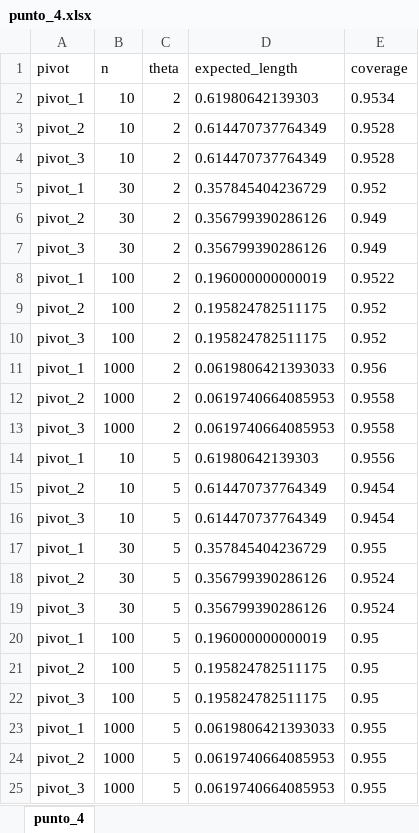
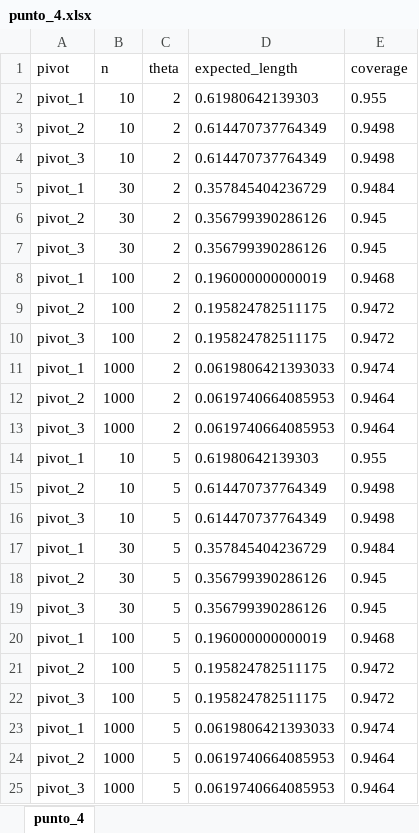
Before and after one commit to shizus/statistics-ic, an Excel workbook: punto_4.xlsx, sheet punto_4, drawn as a sheet; values as stored, in another font and other column widths than the file's, no borders; table styles not drawn; the diff names each change by its address in the sheet, - before the commit and + after, or states it on an @@ line.

```diff
--- a/punto_4.xlsx (sheet punto_4)
+++ b/punto_4.xlsx (sheet punto_4)
-E2 (coverage): 0.9534
+E2 (coverage): 0.955
-E3:E4 (coverage): 0.9528
+E3:E4 (coverage): 0.9498
-E5 (coverage): 0.952
+E5 (coverage): 0.9484
-E6:E7 (coverage): 0.949
+E6:E7 (coverage): 0.945
-E8 (coverage): 0.9522
+E8 (coverage): 0.9468
-E9:E10 (coverage): 0.952
+E9:E10 (coverage): 0.9472
-E11 (coverage): 0.956
+E11 (coverage): 0.9474
-E12:E13 (coverage): 0.9558
+E12:E13 (coverage): 0.9464
-E14 (coverage): 0.9556
+E14 (coverage): 0.955
-E15:E16 (coverage): 0.9454
+E15:E16 (coverage): 0.9498
-E17 (coverage): 0.955
+E17 (coverage): 0.9484
-E18:E19 (coverage): 0.9524
+E18:E19 (coverage): 0.945
-E20 (coverage): 0.95
+E20 (coverage): 0.9468
-E21:E22 (coverage): 0.95
+E21:E22 (coverage): 0.9472
-E23 (coverage): 0.955
+E23 (coverage): 0.9474
-E24:E25 (coverage): 0.955
+E24:E25 (coverage): 0.9464
```
Also changed, not shown: punto_3.xlsx, 1 other file.
